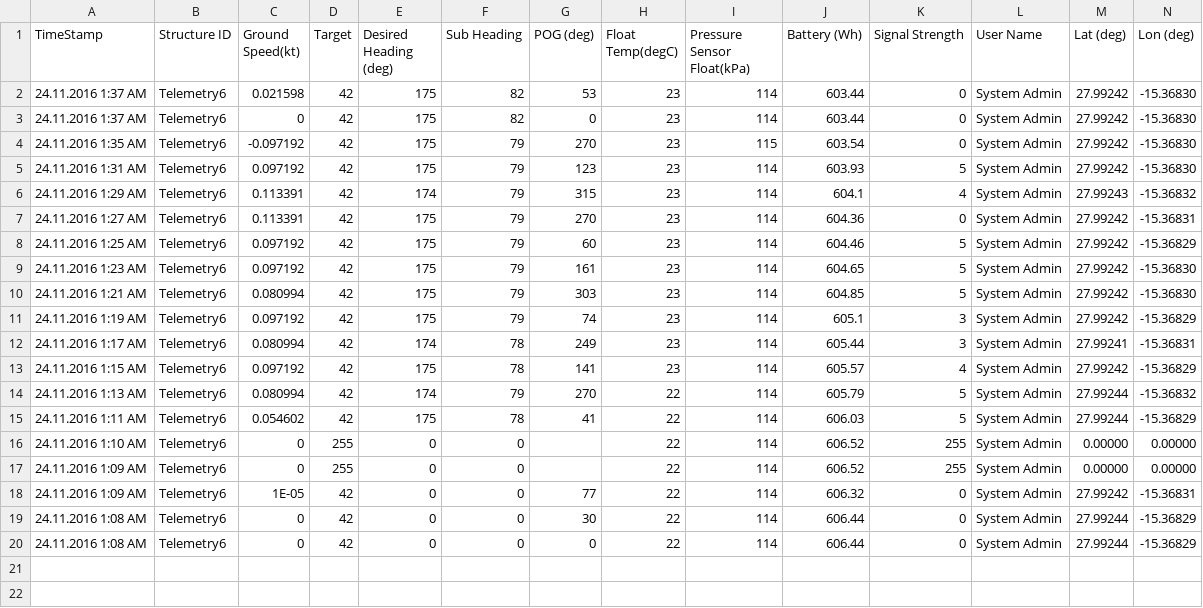
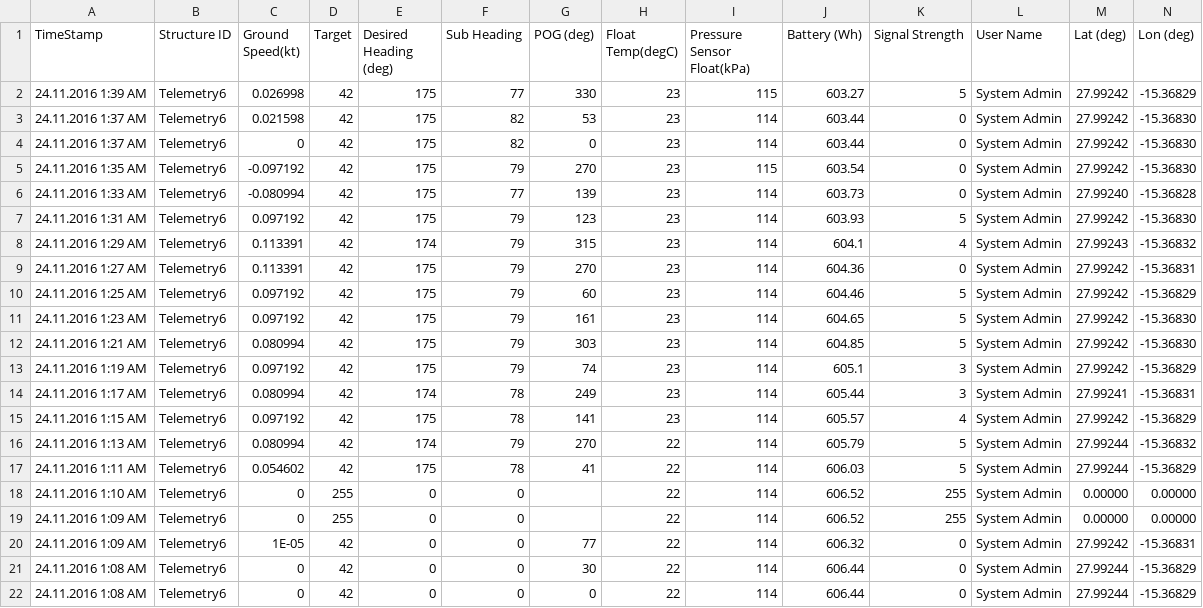
Before and after one commit to marum-waveglider/marum-waveglider.github.io, a CSV file: TelemetryData/TelemetryData_wgms_03h.csv, drawn as a sheet; only a part is shown; rows hold the shown columns only; the diff names each change by its address in the sheet, - before the commit and + after, or states it on an @@ line.

Commit message:
New Data

```diff
--- a/TelemetryData/TelemetryData_wgms_03h.csv
+++ b/TelemetryData/TelemetryData_wgms_03h.csv
+row 2: 24.11.2016 1:39 AM | Telemetry6 | 0.026998 | 42 | 175 | 77 | 330 | 23 | 115 | 603.27 | 5 | System Admin | 27.99242 | -15.36829
+row 6: 24.11.2016 1:33 AM | Telemetry6 | -0.080994 | 42 | 175 | 77 | 139 | 23 | 114 | 603.73 | 0 | System Admin | 27.99240 | -15.36828
```
Also changed, not shown: TelemetryData/TelemetryData_wgms_06h.csv.
